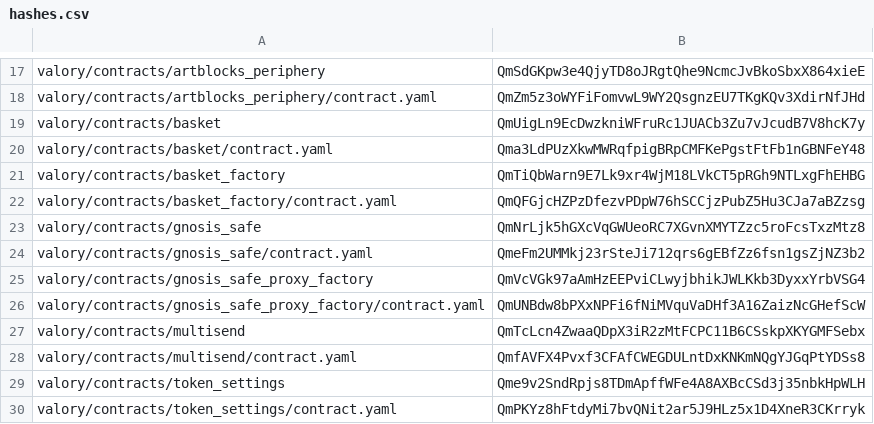
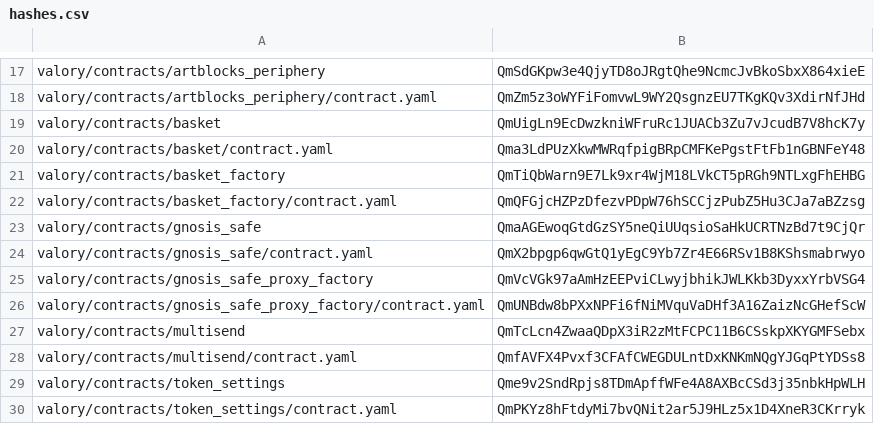
Before and after one commit to valory-xyz/agent-academy-1, a CSV file: packages/hashes.csv, drawn as a sheet; only a part is shown, gaps mark what is left out.

```diff
--- a/packages/hashes.csv
+++ b/packages/hashes.csv
@@ -22,4 +22,4 @@ valory/contracts/basket_factory,QmTiQbWarn9E7Lk9xr4WjM18LVkCT5pRGh9NTLxgFhEHBG
 valory/contracts/basket_factory/contract.yaml,QmQFGjcHZPzDfezvPDpW76hSCCjzPubZ5Hu3CJa7aBZzsg
-valory/contracts/gnosis_safe,QmNrLjk5hGXcVqGWUeoRC7XGvnXMYTZzc5roFcsTxzMtz8
-valory/contracts/gnosis_safe/contract.yaml,QmeFm2UMMkj23rSteJi712qrs6gEBfZz6fsn1gsZjNZ3b2
+valory/contracts/gnosis_safe,QmaAGEwoqGtdGzSY5neQiUUqsioSaHkUCRTNzBd7t9CjQr
+valory/contracts/gnosis_safe/contract.yaml,QmX2bpgp6qwGtQ1yEgC9Yb7Zr4E66RSv1B8KShsmabrwyo
 valory/contracts/gnosis_safe_proxy_factory,QmVcVGk97aAmHzEEPviCLwyjbhikJWLKkb3DyxxYrbVSG4
```
Also changed, not shown: 2 other files.
